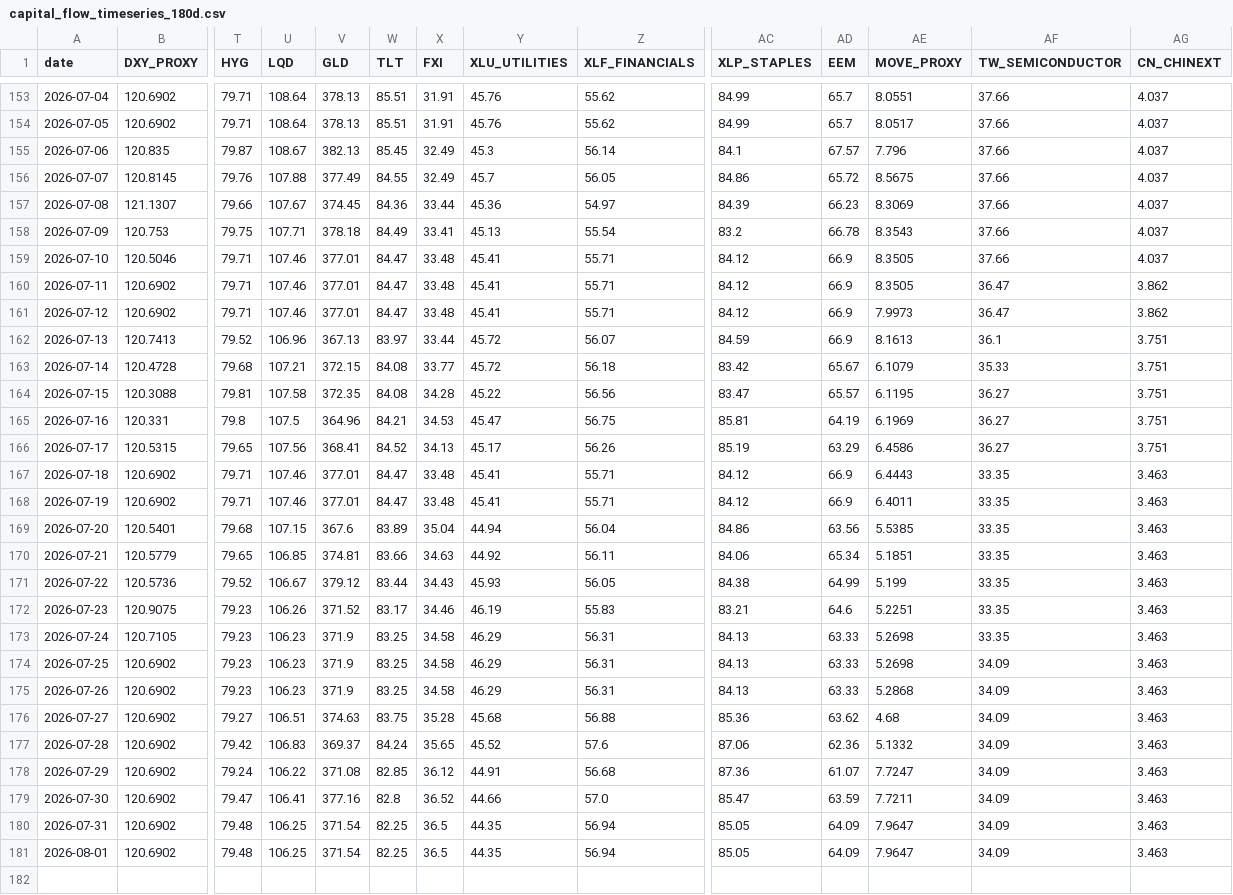
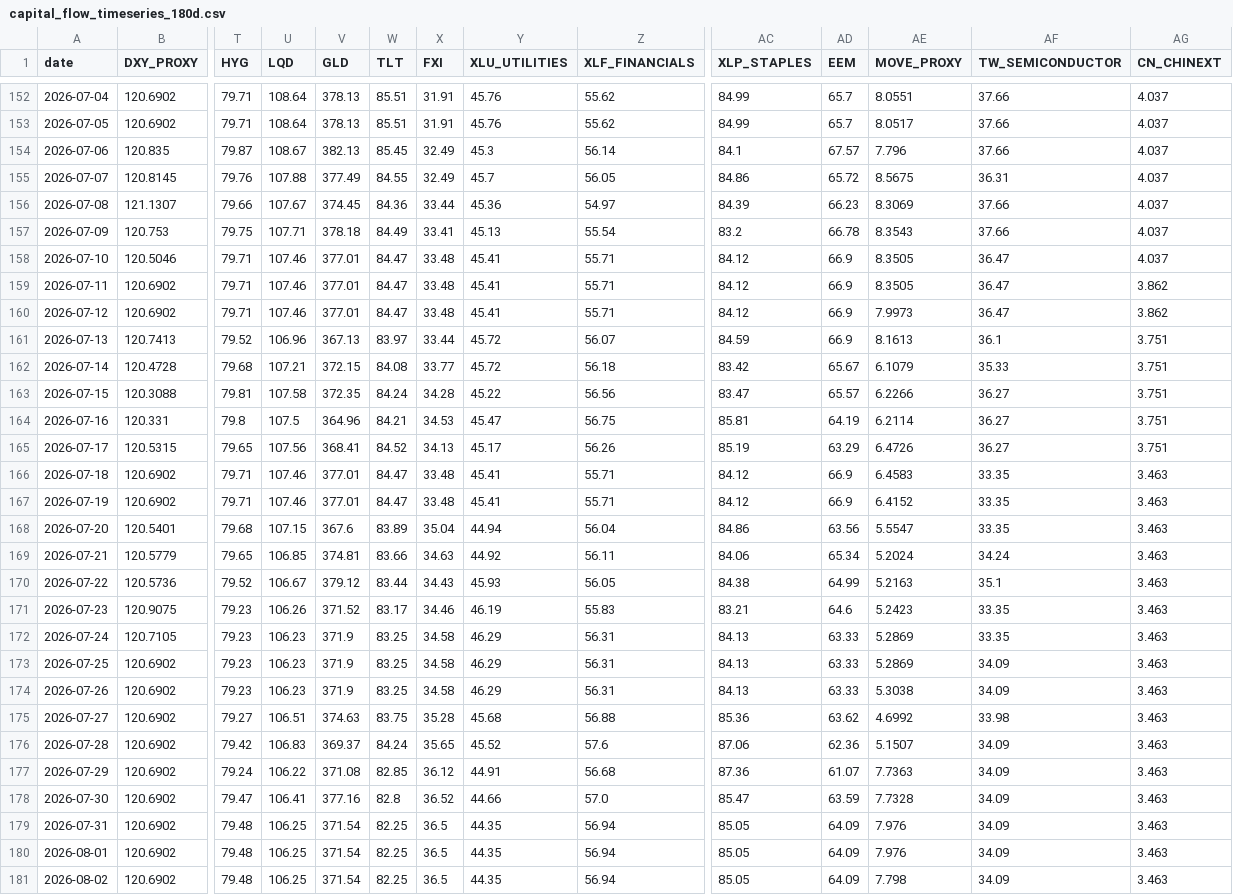
Before and after one commit to stutjeff/pios-capital-flow-engine, a CSV file: data/capital_flow_timeseries_180d.csv, drawn as a sheet; only a part is shown, gaps mark what is left out; addresses are those after the commit; rows hold the shown columns only; the diff covers the shown part only; the diff names each change by its address in the sheet, - before the commit and + after, or states it on an @@ line.

```diff
--- a/data/capital_flow_timeseries_180d.csv
+++ b/data/capital_flow_timeseries_180d.csv
-AF155 (TW_SEMICONDUCTOR): 37.66
+AF155 (TW_SEMICONDUCTOR): 36.31
-AF158 (TW_SEMICONDUCTOR): 37.66
+AF158 (TW_SEMICONDUCTOR): 36.47
-W163 (TLT): 84.08
+W163 (TLT): 84.24
-AE163 (MOVE_PROXY): 6.1195
+AE163 (MOVE_PROXY): 6.2266
-AE164 (MOVE_PROXY): 6.1969
+AE164 (MOVE_PROXY): 6.2114
-AE165 (MOVE_PROXY): 6.4586
+AE165 (MOVE_PROXY): 6.4726
-AE166 (MOVE_PROXY): 6.4443
+AE166 (MOVE_PROXY): 6.4583
-AE167 (MOVE_PROXY): 6.4011
+AE167 (MOVE_PROXY): 6.4152
-AE168 (MOVE_PROXY): 5.5385
+AE168 (MOVE_PROXY): 5.5547
-AE169 (MOVE_PROXY): 5.1851
+AE169 (MOVE_PROXY): 5.2024
-AF169 (TW_SEMICONDUCTOR): 33.35
+AF169 (TW_SEMICONDUCTOR): 34.24
-AE170 (MOVE_PROXY): 5.199
+AE170 (MOVE_PROXY): 5.2163
-AF170 (TW_SEMICONDUCTOR): 33.35
+AF170 (TW_SEMICONDUCTOR): 35.1
-AE171 (MOVE_PROXY): 5.2251
+AE171 (MOVE_PROXY): 5.2423
-AE172:AE173 (MOVE_PROXY): 5.2698
+AE172:AE173 (MOVE_PROXY): 5.2869
-AE174 (MOVE_PROXY): 5.2868
+AE174 (MOVE_PROXY): 5.3038
-AE175 (MOVE_PROXY): 4.68
+AE175 (MOVE_PROXY): 4.6992
-AF175 (TW_SEMICONDUCTOR): 34.09
+AF175 (TW_SEMICONDUCTOR): 33.98
-AE176 (MOVE_PROXY): 5.1332
+AE176 (MOVE_PROXY): 5.1507
-AE177 (MOVE_PROXY): 7.7247
+AE177 (MOVE_PROXY): 7.7363
-AE178 (MOVE_PROXY): 7.7211
+AE178 (MOVE_PROXY): 7.7328
-AE179:AE180 (MOVE_PROXY): 7.9647
+AE179:AE180 (MOVE_PROXY): 7.976
+row 181: 2026-08-02 | 120.6902 | 79.48 | 106.25 | 371.54 | 82.25 | 36.5 | 44.35 | 56.94 | 85.05 | 64.09 | 7.798 | 34.09 | 3.463
```
Also changed, not shown: 1 removed row and 101 edited cells elsewhere in this file, data/factor_analysis.csv, data/market_state_history_180d.csv, 3 other files.
